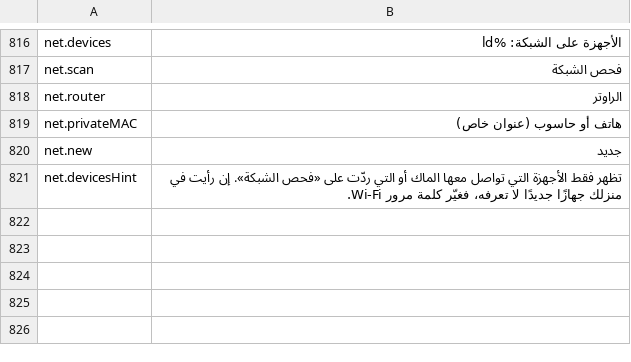
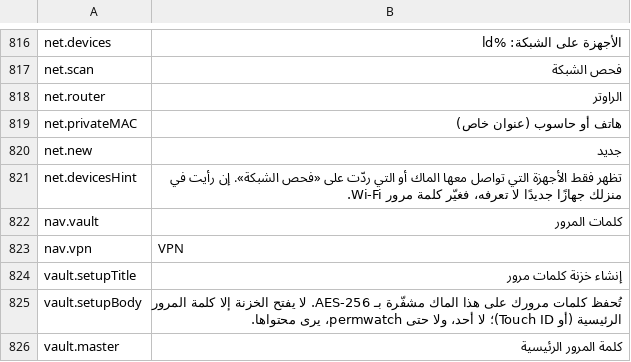
Before and after one commit to cybertoxin3/permwatch, a TSV file: app/i18n/ar.tsv, drawn as a sheet; only a part is shown, gaps mark what is left out; the diff covers the shown part only; the diff names each change by its address in the sheet, - before the commit and + after, or states it on an @@ line.

Commit message:
Şifre kasası (AES-256-GCM, PBKDF2 600k, Touch ID, otomatik kilit, sızıntı denetimi, CSV içe aktarma) ve VPN (Amnezia vpn:// / vless:// / AmneziaWG; yönetici yardımcısında amneziawg-go ve Xray Reality; yıllık 10 $ kripto ödeme bildirimi)

```diff
--- a/app/i18n/ar.tsv
+++ b/app/i18n/ar.tsv
+row 822: nav.vault | كلمات المرور
+row 823: nav.vpn | VPN
+row 824: vault.setupTitle | إنشاء خزنة كلمات مرور
+row 825: vault.setupBody | تُحفظ كلمات مرورك على هذا الماك مشفّرة بـ AES-256. لا يفتح الخزنة إلا كلمة المرور الرئيسية (أو Touch ID)؛ لا أحد، ولا حتى permwatch، يرى محتواها.
+row 826: vault.master | كلمة المرور الرئيسية
```
Also changed, not shown: 83 added rows elsewhere in this file, app/i18n/de.tsv, app/i18n/fr.tsv, 24 other files.
